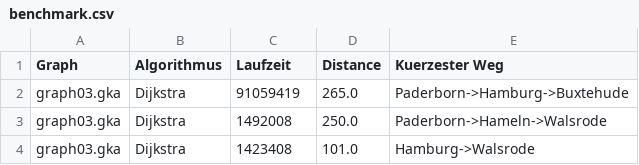
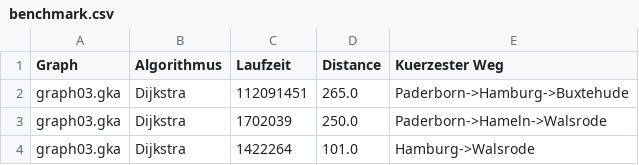
Before and after one commit to MesutKoc/gkap, a CSV file: out/production/gkap/benchmark.csv, drawn as a sheet.

Commit message:
Test for Algorithmus

```diff
--- a/out/production/gkap/benchmark.csv
+++ b/out/production/gkap/benchmark.csv
@@ -1,4 +1,4 @@
 Graph;Algorithmus;Laufzeit;Distance ;Kuerzester Weg;
-graph03.gka;Dijkstra;91059419;265.0;Paderborn->Hamburg->Buxtehude
-graph03.gka;Dijkstra;1492008;250.0;Paderborn->Hameln->Walsrode
-graph03.gka;Dijkstra;1423408;101.0;Hamburg->Walsrode
+graph03.gka;Dijkstra;112091451;265.0;Paderborn->Hamburg->Buxtehude
+graph03.gka;Dijkstra;1702039;250.0;Paderborn->Hameln->Walsrode
+graph03.gka;Dijkstra;1422264;101.0;Hamburg->Walsrode
```
Also changed, not shown: 9 other files.
